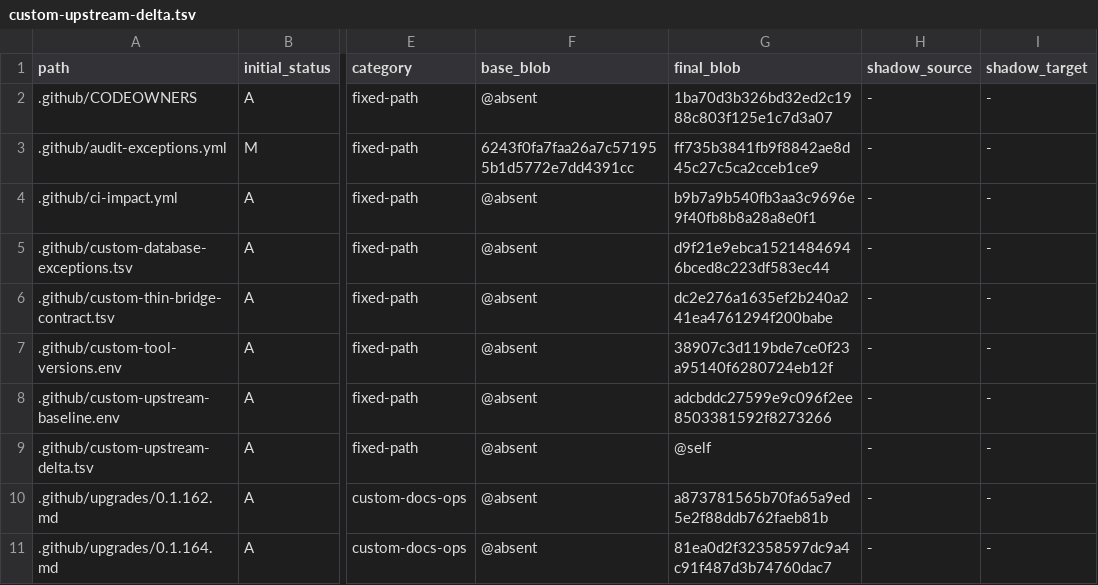
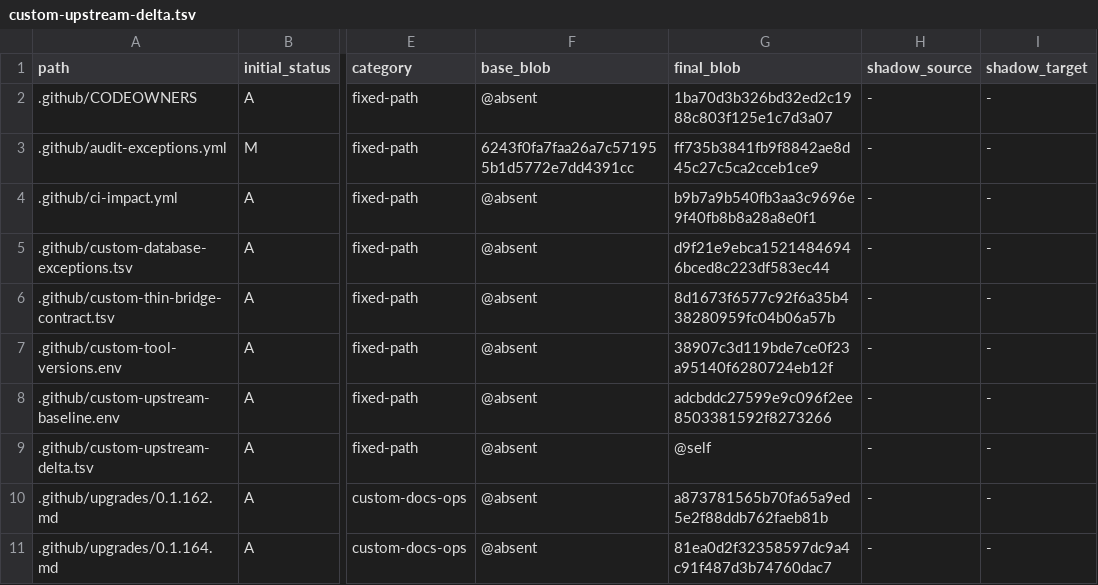
Before and after one commit to o87110/sub2api-custom-public, a TSV file: .github/custom-upstream-delta.tsv, drawn as a sheet; only a part is shown, gaps mark what is left out; the diff names each change by its address in the sheet, - before the commit and + after, or states it on an @@ line.

```diff
--- a/.github/custom-upstream-delta.tsv
+++ b/.github/custom-upstream-delta.tsv
-G6 (final_blob): dc2e276a1635ef2b240a241ea4761294f200babe
+G6 (final_blob): 8d1673f6577c92f6a35b438280959fc04b06a57b
```
Also changed, not shown: 1 other file.
